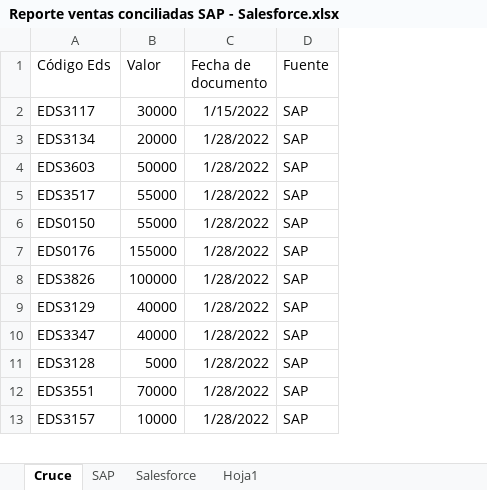
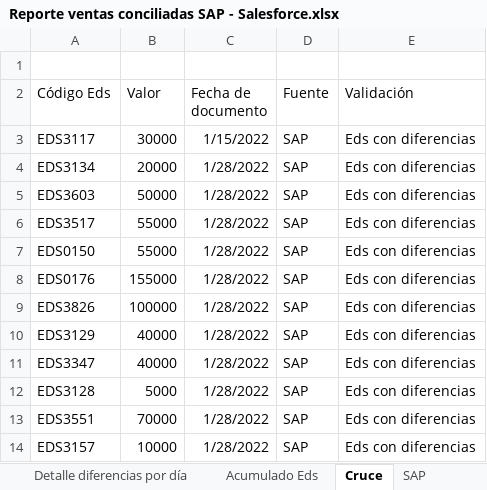
Before and after one commit to EdwinPerezSophos/SBTT0044-Conciliacion-EDS-viva-Terpel, an Excel workbook: Data/Temp/Reporte ventas conciliadas SAP - Salesforce.xlsx, sheet Cruce, drawn as a sheet; only a part is shown; values as stored, in another font and other column widths than the file's, no borders; addresses are those after the commit; the diff names each change by its address in the sheet, - before the commit and + after, or states it on an @@ line.

Commit message:
Actualización acciones en Cruce SAP

```diff
--- a/Data/Temp/Reporte ventas conciliadas SAP - Salesforce.xlsx (sheet Cruce)
+++ b/Data/Temp/Reporte ventas conciliadas SAP - Salesforce.xlsx (sheet Cruce)
+sheet tab: Detalle diferencias por día
+sheet tab: Acumulado Eds
+column E (Validación), rows 3-14: all Eds con diferencias
+row 1: (empty)
```
Also changed, not shown: 1 other file.
